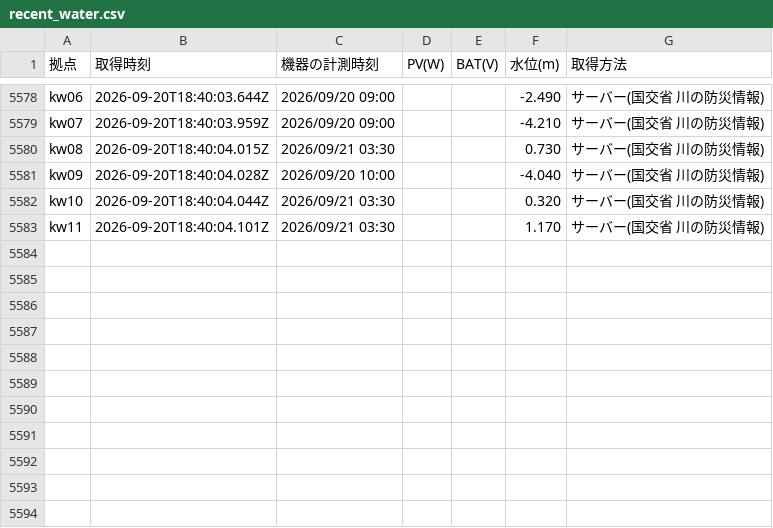
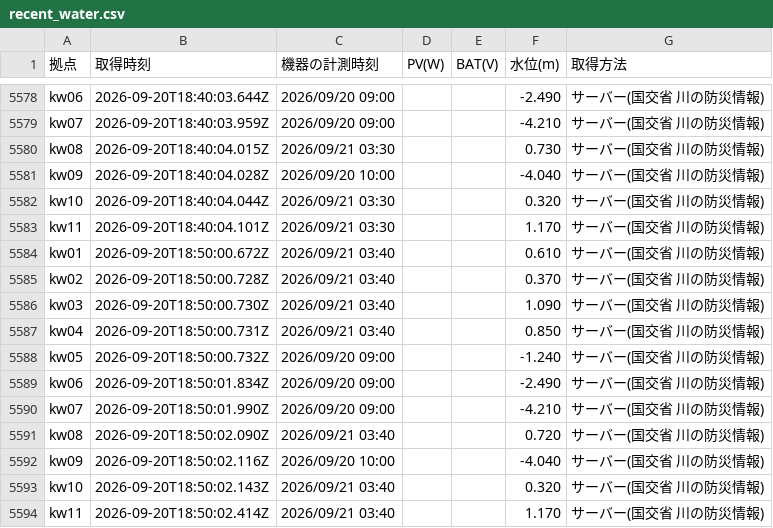
Before and after one commit to tachu2002/power-dashboard, a CSV file: data/recent_water.csv, drawn as a sheet; only a part is shown, gaps mark what is left out.

```diff
--- a/data/recent_water.csv
+++ b/data/recent_water.csv
@@ -5583 +5583,12 @@ kw10,2026-09-20T18:40:04.044Z,2026/09/21 03:30,,,0.320,サーバー(国交省
 kw11,2026-09-20T18:40:04.101Z,2026/09/21 03:30,,,1.170,サーバー(国交省 川の防災情報)
+kw01,2026-09-20T18:50:00.672Z,2026/09/21 03:40,,,0.610,サーバー(国交省 川の防災情報)
+kw02,2026-09-20T18:50:00.728Z,2026/09/21 03:40,,,0.370,サーバー(国交省 川の防災情報)
+kw03,2026-09-20T18:50:00.730Z,2026/09/21 03:40,,,1.090,サーバー(国交省 川の防災情報)
+kw04,2026-09-20T18:50:00.731Z,2026/09/21 03:40,,,0.850,サーバー(国交省 川の防災情報)
+kw05,2026-09-20T18:50:00.732Z,2026/09/20 09:00,,,-1.240,サーバー(国交省 川の防災情報)
+kw06,2026-09-20T18:50:01.834Z,2026/09/20 09:00,,,-2.490,サーバー(国交省 川の防災情報)
+kw07,2026-09-20T18:50:01.990Z,2026/09/20 09:00,,,-4.210,サーバー(国交省 川の防災情報)
+kw08,2026-09-20T18:50:02.090Z,2026/09/21 03:40,,,0.720,サーバー(国交省 川の防災情報)
+kw09,2026-09-20T18:50:02.116Z,2026/09/20 10:00,,,-4.040,サーバー(国交省 川の防災情報)
+kw10,2026-09-20T18:50:02.143Z,2026/09/21 03:40,,,0.320,サーバー(国交省 川の防災情報)
+kw11,2026-09-20T18:50:02.414Z,2026/09/21 03:40,,,1.170,サーバー(国交省 川の防災情報)
```
Also changed, not shown: 3 other files.
